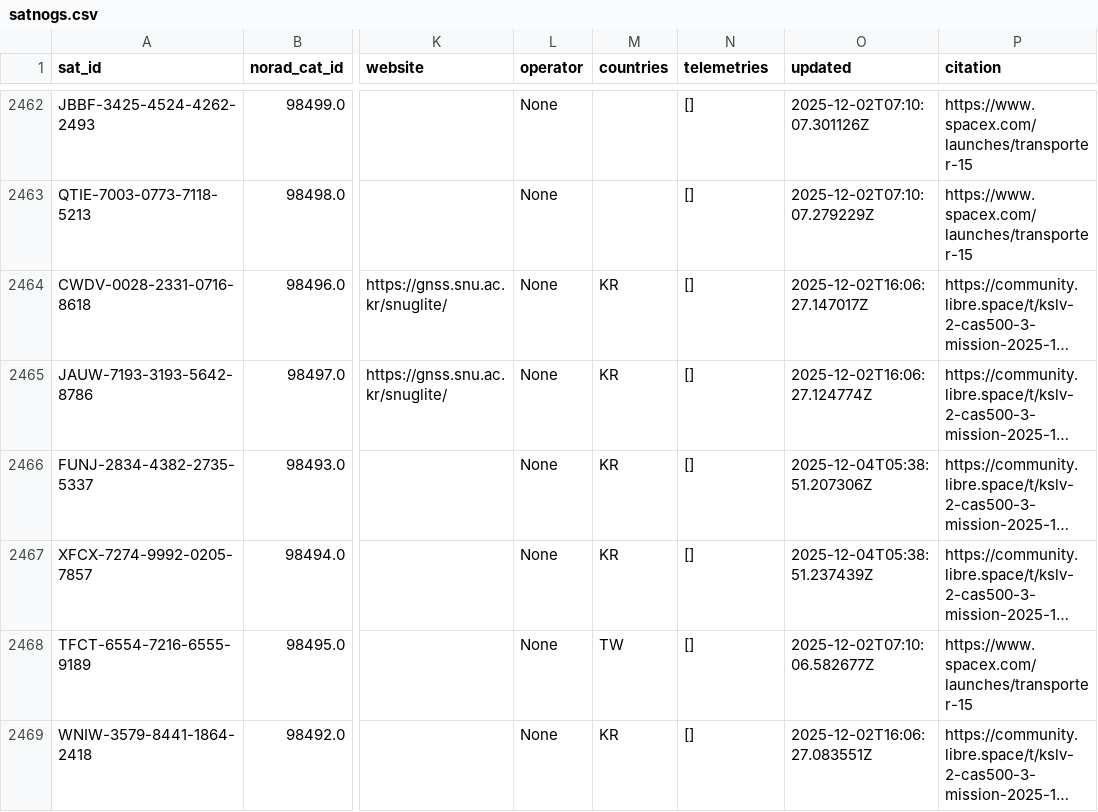
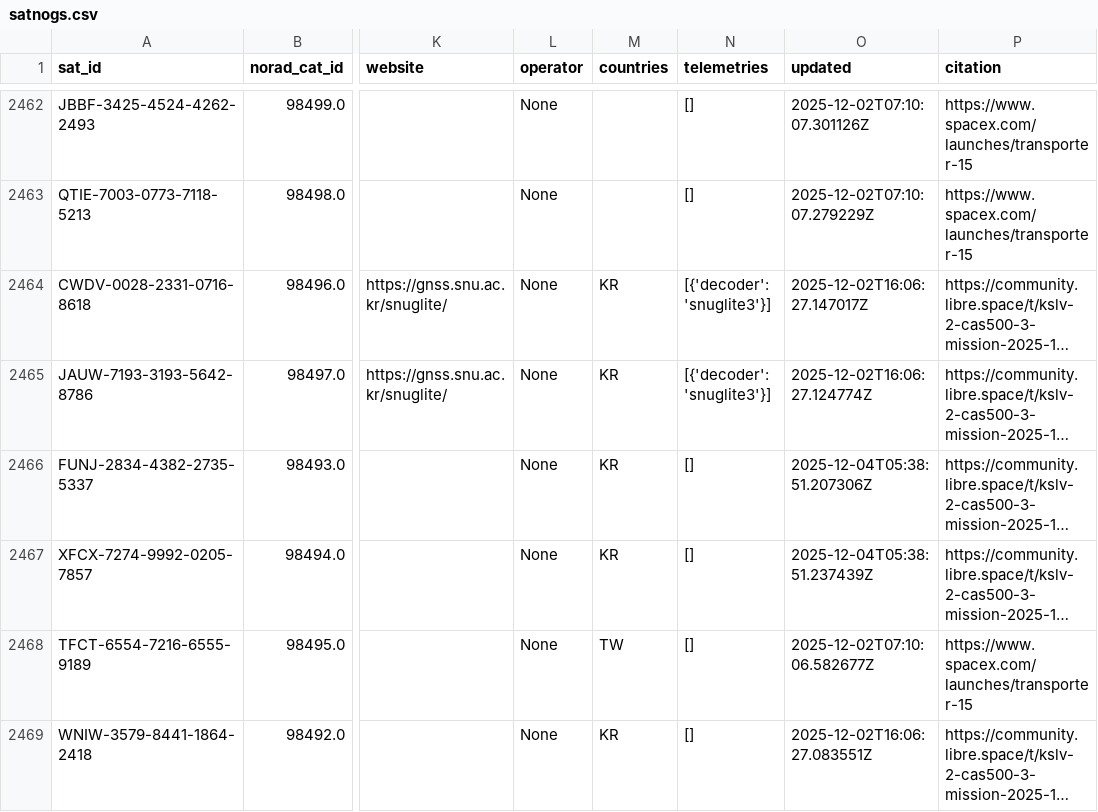
Before and after one commit to palewire/amateur-satellite-database, a CSV file: data/satnogs.csv, drawn as a sheet; only a part is shown, gaps mark what is left out; long unchanged cells end in …; the diff names each change by its address in the sheet, - before the commit and + after, or states it on an @@ line.

```diff
--- a/data/satnogs.csv
+++ b/data/satnogs.csv
-N2464:N2465 (telemetries): []
+N2464:N2465 (telemetries): [{'decoder': 'snuglite3'}]
```
Also changed, not shown: 1 other file.
